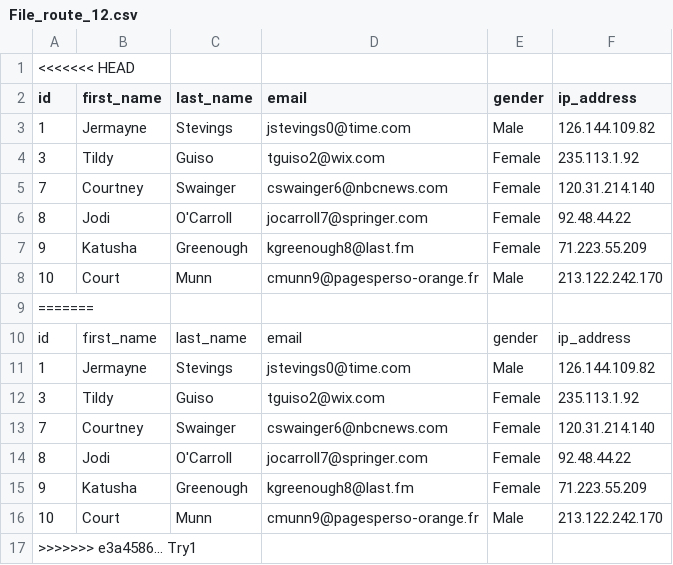
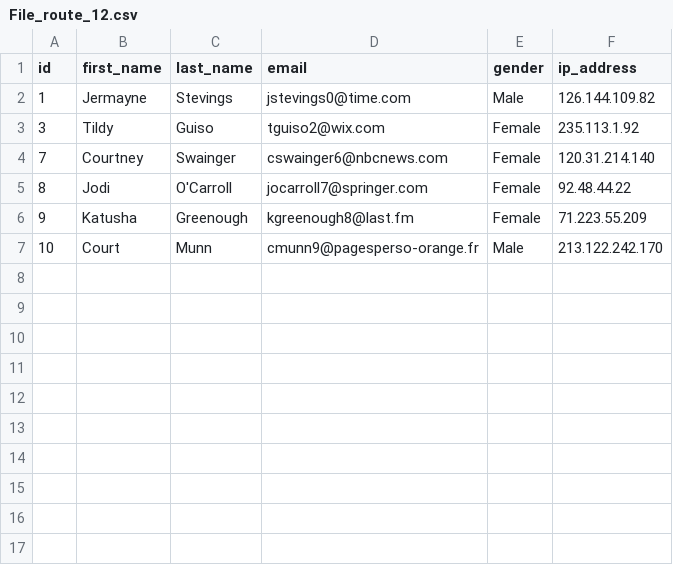
Before and after one commit to whysoserious97/PR, a CSV file: PR/File_route_12.csv, drawn as a sheet.

```diff
--- a/PR/File_route_12.csv
+++ b/PR/File_route_12.csv
@@ -1,2 +1 @@
-<<<<<<< HEAD
 id,first_name,last_name,email,gender,ip_address
@@ -8,10 +7 @@ id,first_name,last_name,email,gender,ip_address
 10,Court,Munn,cmunn9@pagesperso-orange.fr,Male,213.122.242.170
-=======
-id,first_name,last_name,email,gender,ip_address
-1,Jermayne,Stevings,jstevings0@time.com,Male,126.144.109.82
-3,Tildy,Guiso,tguiso2@wix.com,Female,235.113.1.92
-7,Courtney,Swainger,cswainger6@nbcnews.com,Female,120.31.214.140
-8,Jodi,O'Carroll,jocarroll7@springer.com,Female,92.48.44.22
-9,Katusha,Greenough,kgreenough8@last.fm,Female,71.223.55.209
-10,Court,Munn,cmunn9@pagesperso-orange.fr,Male,213.122.242.170
->>>>>>> e3a4586... Try1
```
Also changed, not shown: PR/File_route_2.csv, PR/File_route_32.csv, 15 other files.
